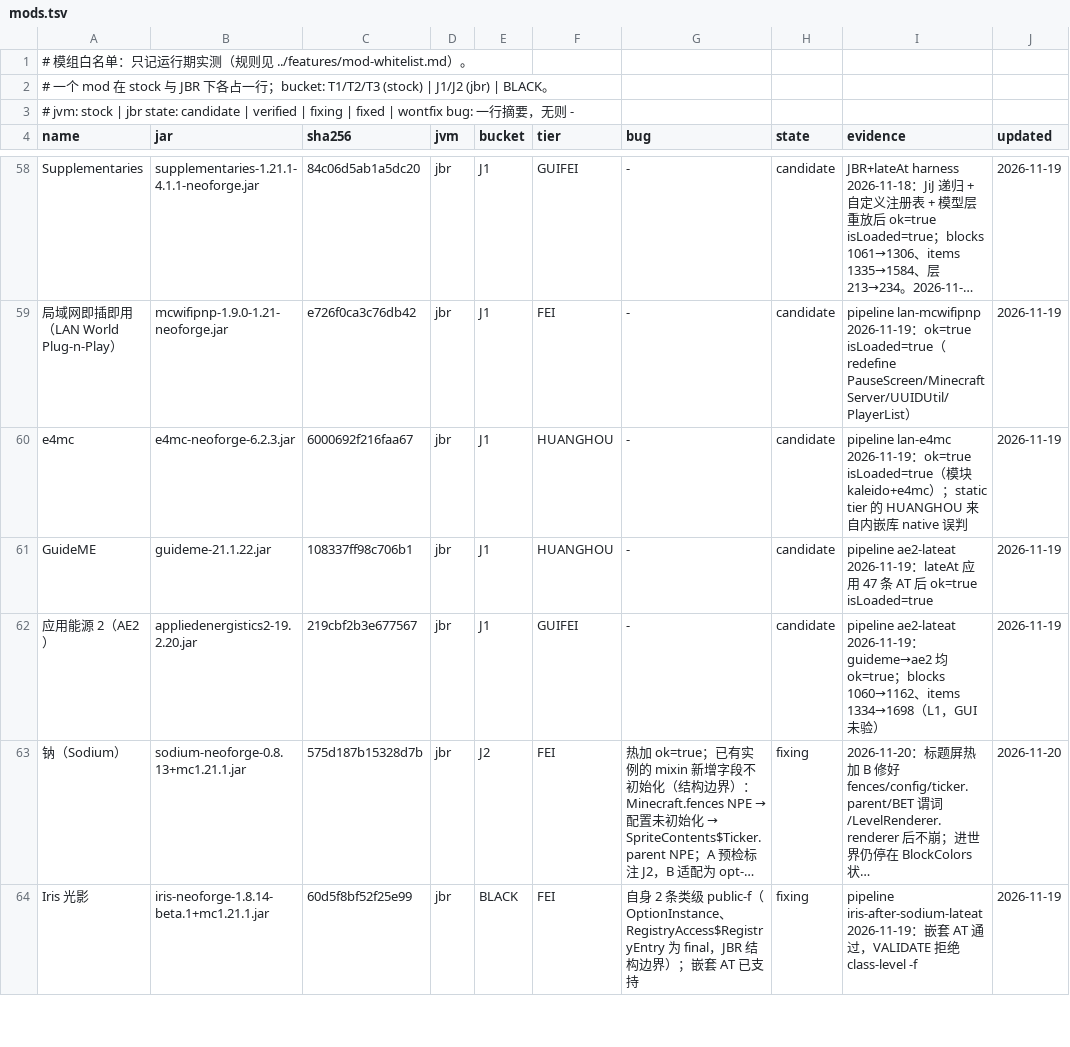
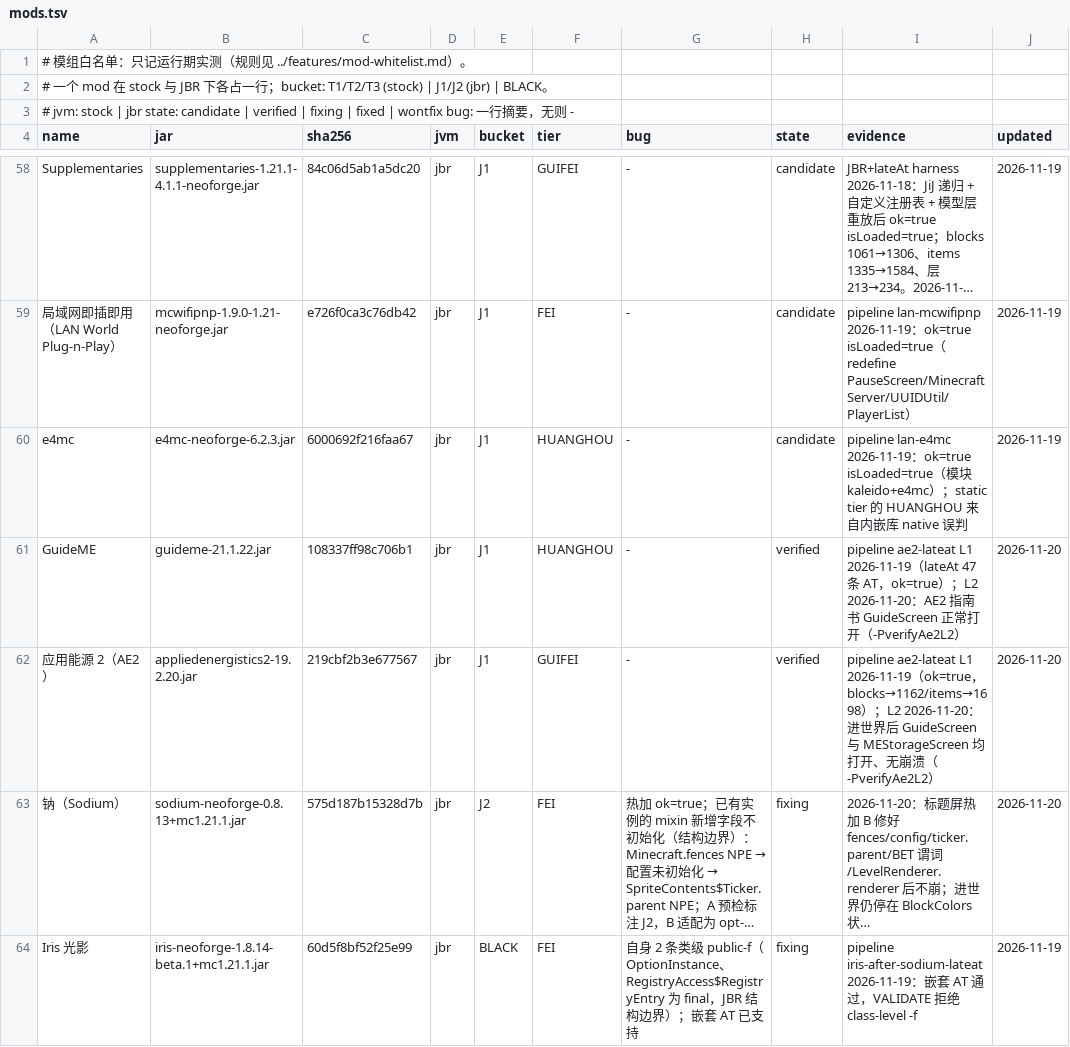
Before and after one commit to WanConcubine/Mod-Reloader, a TSV file: docs/whitelist/mods.tsv, drawn as a sheet; only a part is shown, gaps mark what is left out; long unchanged cells end in …; the diff names each change by its address in the sheet, - before the commit and + after, or states it on an @@ line.

Commit message:
问题 2 结案：AE2 L2 PASS（指南书 + 无线终端界面）
- 新增 Ae2L2Check（-PverifyAe2L2=<guide>,<ae2>）：标题屏热加 GuideME→AE2，
  建世界后用服务端直接放入 ae2:guide / ae2:wireless_terminal（创造世界无
  作弊，/give 会被拒），右键打开界面。
- 实测 GuideScreen 与 MEStorageScreen 均打开、无崩溃；菜单屏/物品模型/资源
  在热加后可用。
- AE2/GuideME 白名单 J1 candidate→verified；status 问题 2 移入已修，
  actionable 只剩 61（Sodium J2）。

```diff
--- a/docs/whitelist/mods.tsv
+++ b/docs/whitelist/mods.tsv
-H61:H62 (state): candidate
+H61:H62 (state): verified
-I61 (evidence): pipeline ae2-lateat 2026-11-19：lateAt 应用 47 条 AT 后 ok=true isLoaded=true
+I61 (evidence): pipeline ae2-lateat L1 2026-11-19（lateAt 47 条 AT，ok=true）；L2 2026-11-20：AE2 指南书 GuideScreen 正常打开（-PverifyAe2L2）
-J61:J62 (updated): 2026-11-19
+J61:J62 (updated): 2026-11-20
-I62 (evidence): pipeline ae2-lateat 2026-11-19：guideme→ae2 均 ok=true；blocks 1060→1162、items 1334→1698（L1，GUI 未验）
+I62 (evidence): pipeline ae2-lateat L1 2026-11-19（ok=true，blocks→1162/items→1698）；L2 2026-11-20：进世界后 GuideScreen 与 MEStorageScreen 均打开、无崩溃（-PverifyAe2L2）
```
Also changed, not shown: 6 other files.
